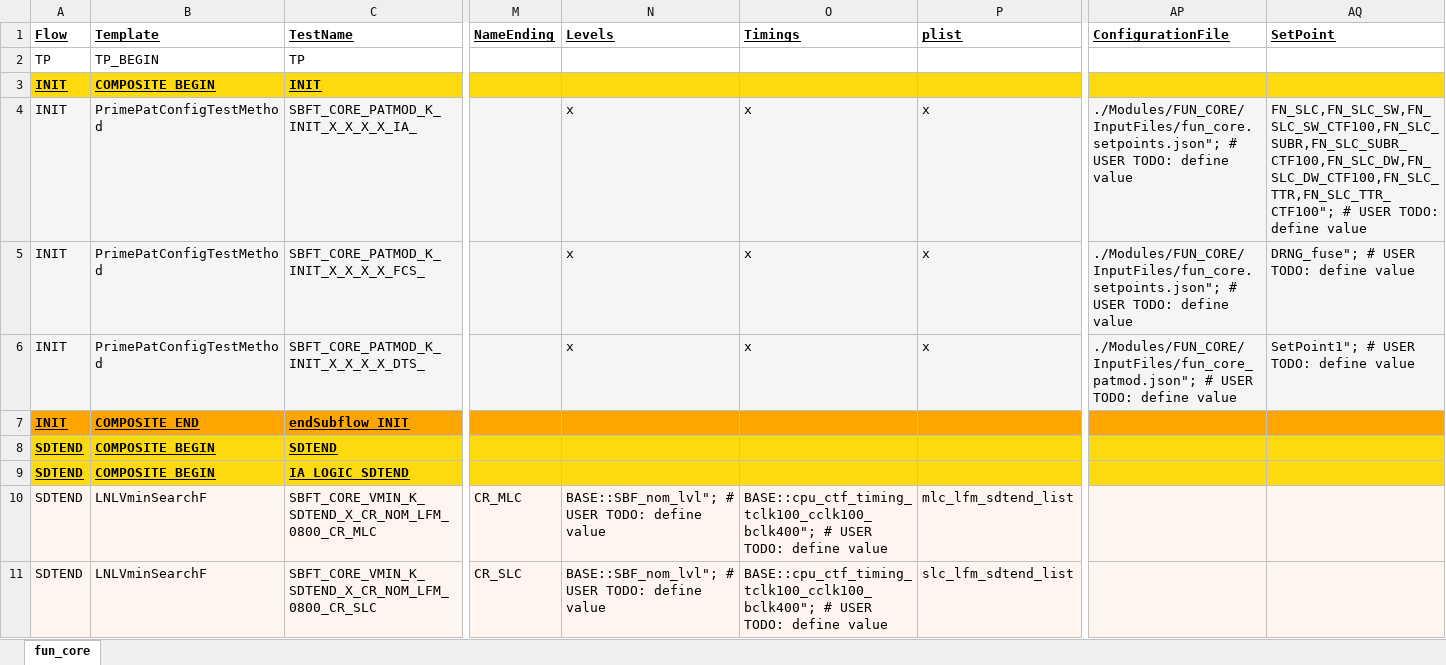
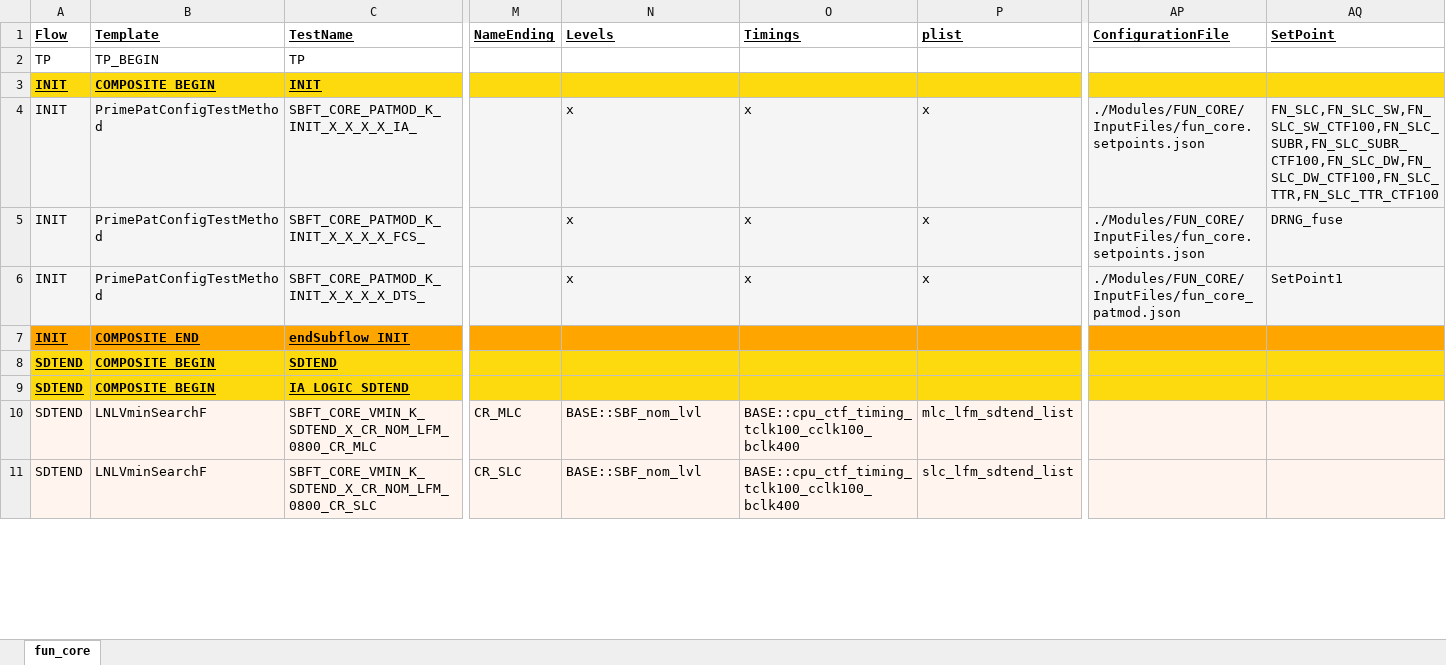
Before and after one commit to eoghanocIntel/lighterFluid, an Excel workbook: lighterFluid/heavierFluidOutputs/lnlBackConvert.xlsx, sheet fun_core, drawn as a sheet; only a part is shown, gaps mark what is left out; values as stored, in another font and other column widths than the file's, no borders; the diff covers the shown part only; the diff names each change by its address in the sheet, - before the commit and + after, or states it on an @@ line.

```diff
--- a/lighterFluid/heavierFluidOutputs/lnlBackConvert.xlsx (sheet fun_core)
+++ b/lighterFluid/heavierFluidOutputs/lnlBackConvert.xlsx (sheet fun_core)
-AP4:AP5 (ConfigurationFile): ./Modules/FUN_CORE/InputFiles/fun_core.setpoints.json"; # USER TODO: define value
+AP4:AP5 (ConfigurationFile): ./Modules/FUN_CORE/InputFiles/fun_core.setpoints.json
-AQ4 (SetPoint): FN_SLC,FN_SLC_SW,FN_SLC_SW_CTF100,FN_SLC_SUBR,FN_SLC_SUBR_CTF100,FN_SLC_DW,FN_SLC_DW_CTF100,FN_SLC_TTR,FN_SLC_TTR_CTF100"; # USER TODO: define value
+AQ4 (SetPoint): FN_SLC,FN_SLC_SW,FN_SLC_SW_CTF100,FN_SLC_SUBR,FN_SLC_SUBR_CTF100,FN_SLC_DW,FN_SLC_DW_CTF100,FN_SLC_TTR,FN_SLC_TTR_CTF100
-AQ5 (SetPoint): DRNG_fuse"; # USER TODO: define value
+AQ5 (SetPoint): DRNG_fuse
-AP6 (ConfigurationFile): ./Modules/FUN_CORE/InputFiles/fun_core_patmod.json"; # USER TODO: define value
+AP6 (ConfigurationFile): ./Modules/FUN_CORE/InputFiles/fun_core_patmod.json
-AQ6 (SetPoint): SetPoint1"; # USER TODO: define value
+AQ6 (SetPoint): SetPoint1
-N10:N11 (Levels): BASE::SBF_nom_lvl"; # USER TODO: define value
+N10:N11 (Levels): BASE::SBF_nom_lvl
-O10:O11 (Timings): BASE::cpu_ctf_timing_tclk100_cclk100_bclk400"; # USER TODO: define value
+O10:O11 (Timings): BASE::cpu_ctf_timing_tclk100_cclk100_bclk400
```
Also changed, not shown: 74 edited cells elsewhere in this sheet, 3 other files.
